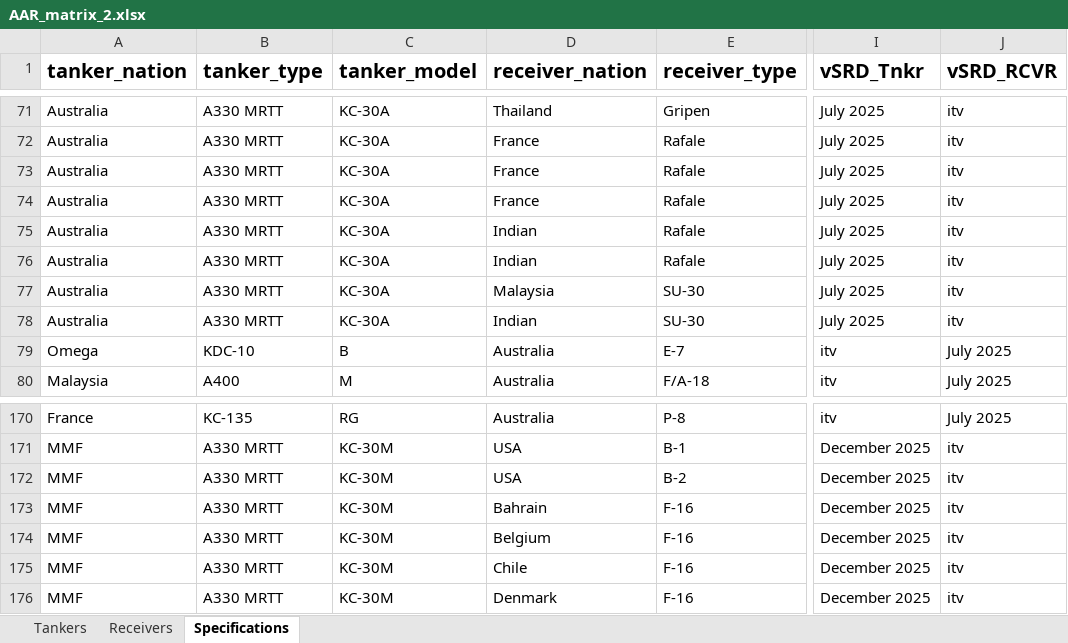
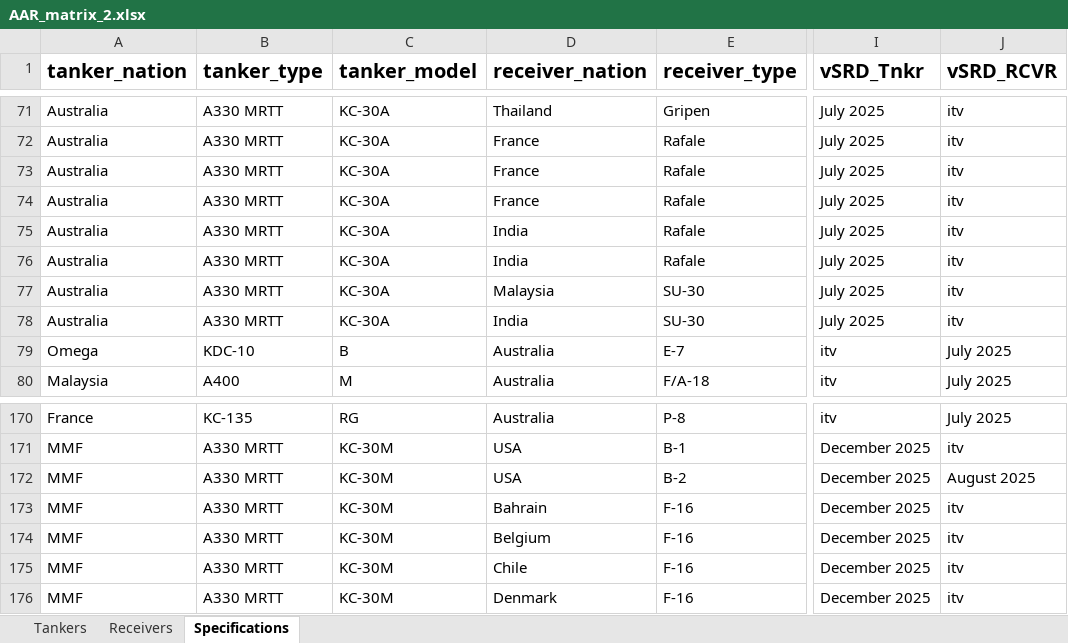
Before and after one commit to evajw/AAR-compatibility, an Excel workbook: Database/AAR_matrix_2.xlsx, sheet Specifications, drawn as a sheet; only a part is shown, gaps mark what is left out; values as stored, in another font and other column widths than the file's, no borders; conditional formats not drawn; the diff covers the shown part only; the diff names each change by its address in the sheet, - before the commit and + after, or states it on an @@ line.

```diff
--- a/Database/AAR_matrix_2.xlsx (sheet Specifications)
+++ b/Database/AAR_matrix_2.xlsx (sheet Specifications)
-D75:D76 (receiver_nation): Indian
+D75:D76 (receiver_nation): India
-D78 (receiver_nation): Indian
+D78 (receiver_nation): India
-J172 (vSRD_RCVR): itv
+J172 (vSRD_RCVR): August 2025
```
Also changed, not shown: 37 added rows and 2 edited cells elsewhere in this sheet.
